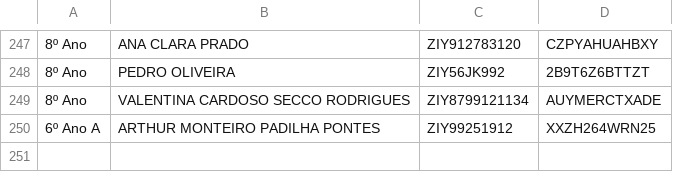
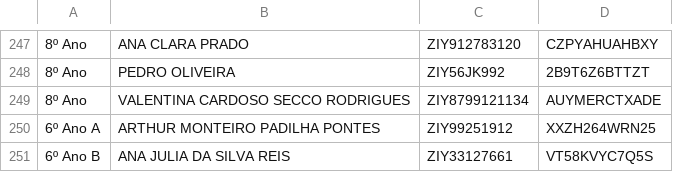
Before and after one commit to professorrodrigoneris-cyber/logins, a CSV file: Dados de acesso.csv, drawn as a sheet; only a part is shown, gaps mark what is left out.

Commit message:
Update Dados de acesso.csv

```diff
--- a/Dados de acesso.csv
+++ b/Dados de acesso.csv
@@ -250 +250,2 @@
 6º Ano A,ARTHUR MONTEIRO PADILHA PONTES,ZIY99251912,XXZH264WRN25
+6º Ano B,ANA JULIA DA SILVA REIS,ZIY33127661,VT58KVYC7Q5S
```
